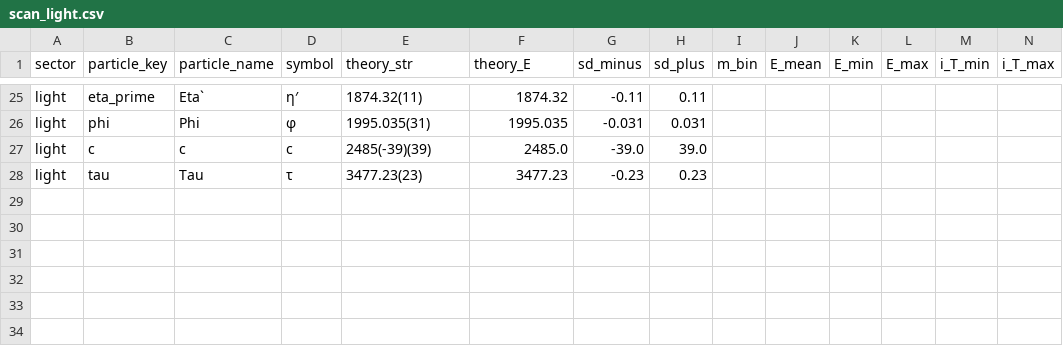
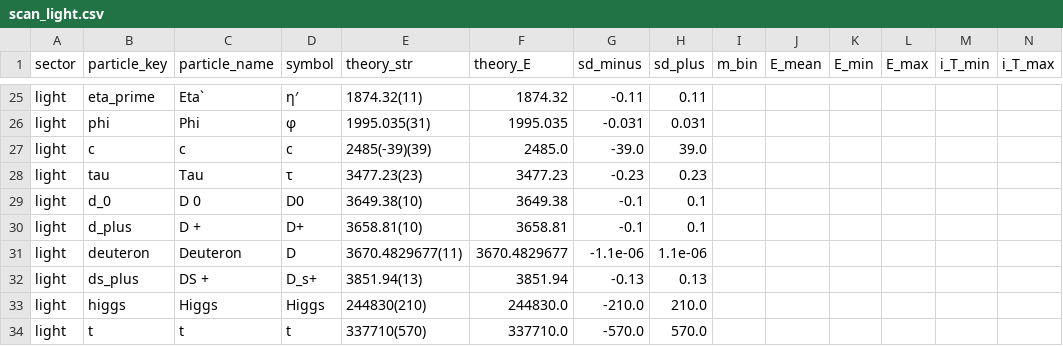
Before and after one commit to HCSchmidt/Algorithmus_P_2pi, a CSV file: results/light/scan_light.csv, drawn as a sheet; only a part is shown, gaps mark what is left out; rows hold the shown columns only; the diff names each change by its address in the sheet, - before the commit and + after, or states it on an @@ line.

```diff
--- a/results/light/scan_light.csv
+++ b/results/light/scan_light.csv
+row 29: light | d_0 | D 0 | D0 | 3649.38(10) | 3649.38 | -0.1 | 0.1
+row 30: light | d_plus | D + | D+ | 3658.81(10) | 3658.81 | -0.1 | 0.1
+row 31: light | deuteron | Deuteron | D | 3670.4829677(11) | 3670.4829677 | -1.1e-06 | 1.1e-06
+row 32: light | ds_plus | DS + | D_s+ | 3851.94(13) | 3851.94 | -0.13 | 0.13
+row 33: light | higgs | Higgs | Higgs | 244830(210) | 244830.0 | -210.0 | 210.0
+row 34: light | t | t | t | 337710(570) | 337710.0 | -570.0 | 570.0
```
Also changed, not shown: results/broad/scan_broad.csv, results/heavy/scan_heavy.csv, 7 other files.
